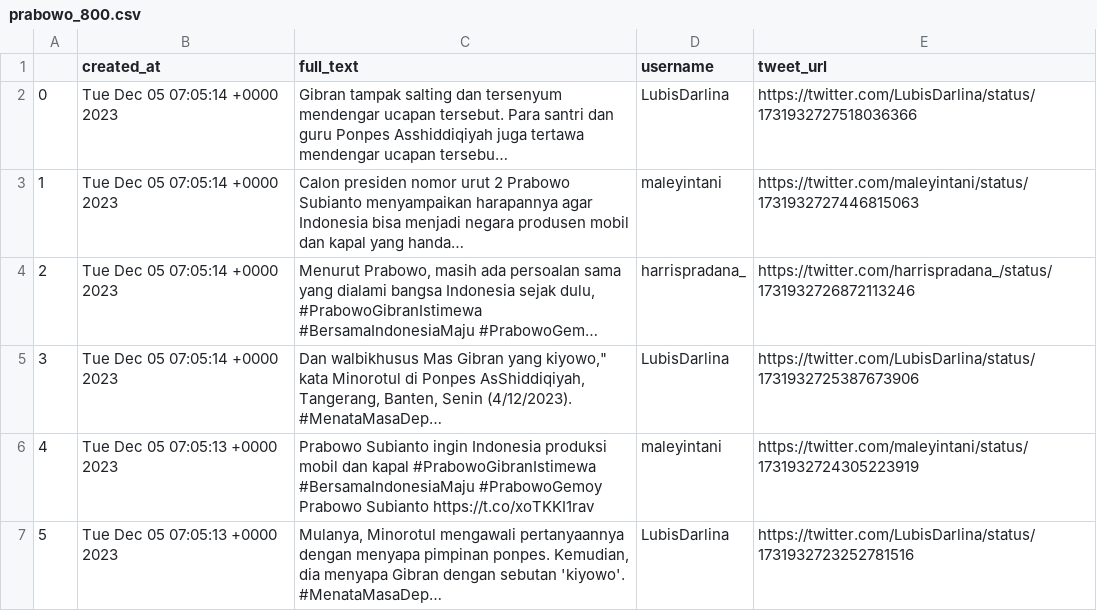
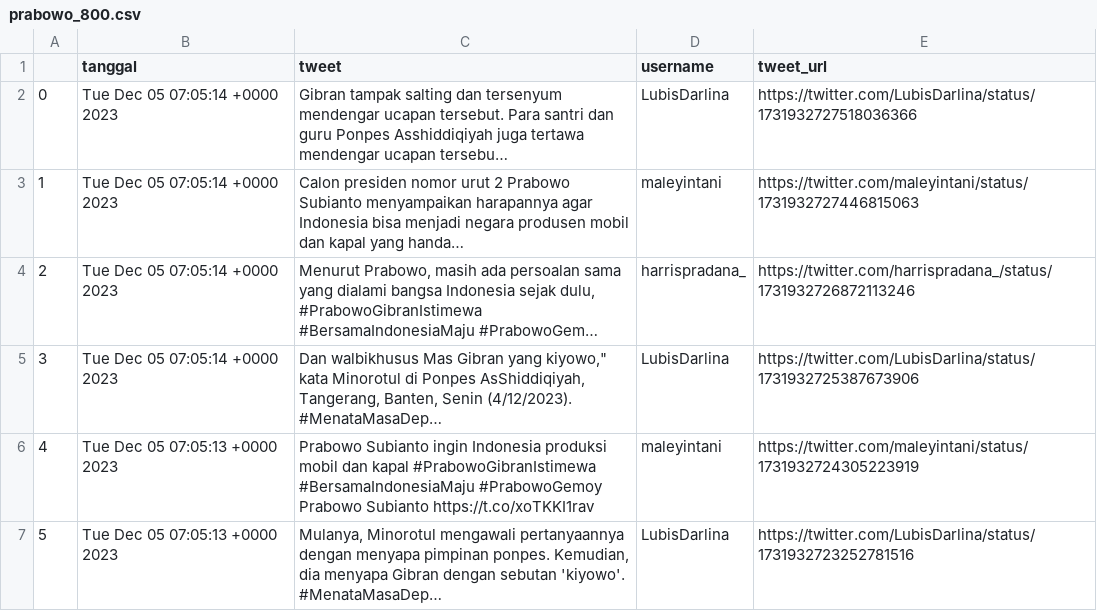
Before and after one commit to tiarh/data, a CSV file: prabowo_800.csv, drawn as a sheet; only a part is shown; long unchanged cells end in …; the diff names each change by its address in the sheet, - before the commit and + after, or states it on an @@ line.

Commit message:
Add files via upload

```diff
--- a/prabowo_800.csv
+++ b/prabowo_800.csv
-B1: created_at
+B1: tanggal
-C1: full_text
+C1: tweet
```
